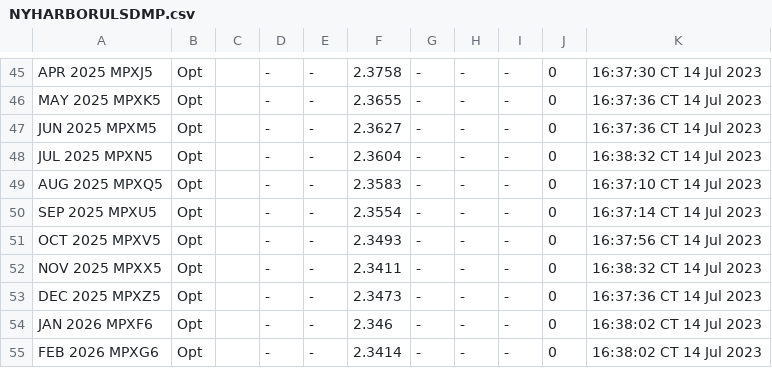
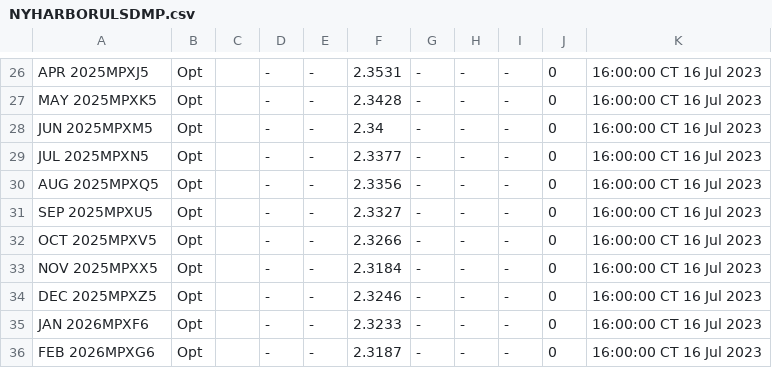
Before and after one commit to GBF-LTD/cmegroup, a CSV file: NYHARBORULSDMP.csv, drawn as a sheet; only a part is shown, gaps mark what is left out; addresses are those after the commit; the diff covers the shown part only; the diff names each change by its address in the sheet, - before the commit and + after, or states it on an @@ line.

```diff
--- a/NYHARBORULSDMP.csv
+++ b/NYHARBORULSDMP.csv
-A26: APR 2025 MPXJ5
+A26: APR 2025MPXJ5
-F26: 2.3758
+F26: 2.3531
-K26: 16:37:30 CT 14 Jul 2023
+K26: 16:00:00 CT 16 Jul 2023
-A27: MAY 2025 MPXK5
+A27: MAY 2025MPXK5
-F27: 2.3655
+F27: 2.3428
-K27:K28: 16:37:36 CT 14 Jul 2023
+K27:K28: 16:00:00 CT 16 Jul 2023
-A28: JUN 2025 MPXM5
+A28: JUN 2025MPXM5
-F28: 2.3627
+F28: 2.34
-A29: JUL 2025 MPXN5
+A29: JUL 2025MPXN5
-F29: 2.3604
+F29: 2.3377
-K29: 16:38:32 CT 14 Jul 2023
+K29: 16:00:00 CT 16 Jul 2023
-A30: AUG 2025 MPXQ5
+A30: AUG 2025MPXQ5
-F30: 2.3583
+F30: 2.3356
-K30: 16:37:10 CT 14 Jul 2023
+K30: 16:00:00 CT 16 Jul 2023
-A31: SEP 2025 MPXU5
+A31: SEP 2025MPXU5
-F31: 2.3554
+F31: 2.3327
-K31: 16:37:14 CT 14 Jul 2023
+K31: 16:00:00 CT 16 Jul 2023
-A32: OCT 2025 MPXV5
+A32: OCT 2025MPXV5
-F32: 2.3493
+F32: 2.3266
-K32: 16:37:56 CT 14 Jul 2023
+K32: 16:00:00 CT 16 Jul 2023
-A33: NOV 2025 MPXX5
+A33: NOV 2025MPXX5
-F33: 2.3411
+F33: 2.3184
-K33: 16:38:32 CT 14 Jul 2023
+K33: 16:00:00 CT 16 Jul 2023
-A34: DEC 2025 MPXZ5
+A34: DEC 2025MPXZ5
-F34: 2.3473
+F34: 2.3246
-K34: 16:37:36 CT 14 Jul 2023
+K34: 16:00:00 CT 16 Jul 2023
-A35: JAN 2026 MPXF6
+A35: JAN 2026MPXF6
-F35: 2.346
+F35: 2.3233
-K35:K36: 16:38:02 CT 14 Jul 2023
+K35:K36: 16:00:00 CT 16 Jul 2023
-A36: FEB 2026 MPXG6
+A36: FEB 2026MPXG6
-F36: 2.3414
+F36: 2.3187
```
Also changed, not shown: 19 removed rows and 96 edited cells elsewhere in this file.
